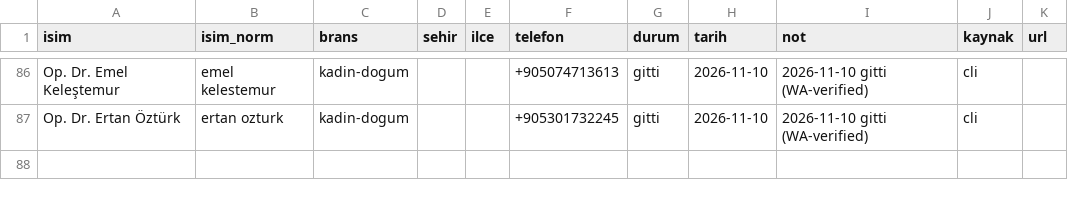
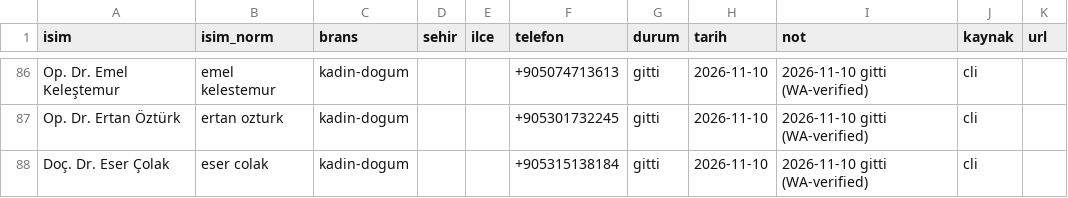
Before and after one commit to dreamturkiye/notya-ai, a CSV file: docs/growth/tr-outreach-ledger.csv, drawn as a sheet; only a part is shown, gaps mark what is left out; the diff names each change by its address in the sheet, - before the commit and + after, or states it on an @@ line.

```diff
--- a/docs/growth/tr-outreach-ledger.csv
+++ b/docs/growth/tr-outreach-ledger.csv
+row 88: Doç. Dr. Eser Çolak | eser colak | kadin-dogum |  |  | +905315138184 | gitti | 2026-11-10 | 2026-11-10 gitti (WA-verified) | cli
```
Also changed, not shown: docs/growth/tr-whatsapp-wave4.csv, 2 other files.
